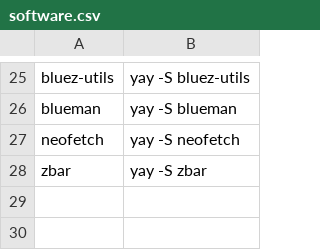
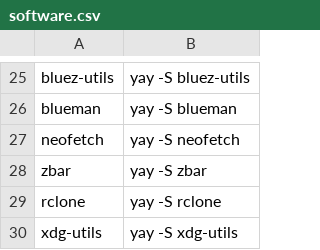
Before and after one commit to Iconejey/arch-hypr, a CSV file: software.csv, drawn as a sheet; only a part is shown, gaps mark what is left out; the diff names each change by its address in the sheet, - before the commit and + after, or states it on an @@ line.

```diff
--- a/software.csv
+++ b/software.csv
+row 29: rclone | yay -S rclone
+row 30: xdg-utils | yay -S xdg-utils
```
Also changed, not shown: 4 other files.
